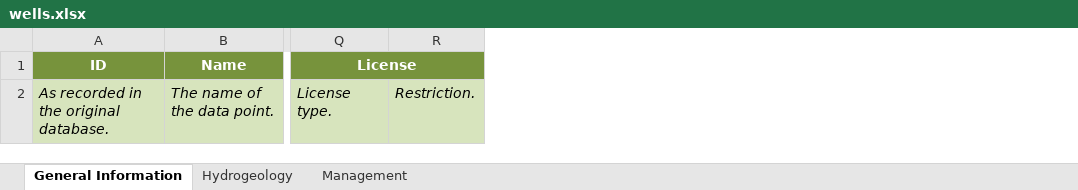
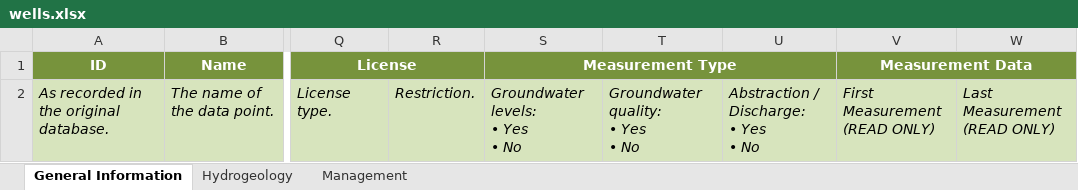
Before and after one commit to kartoza/IGRAC-WellAndMonitoringDatabase, an Excel workbook: static/download_template/wells.xlsx, sheet General Information, drawn as a sheet; only a part is shown, gaps mark what is left out; values as stored, in another font and other column widths than the file's, no borders; ↵ is a line break in a cell; the diff names each change by its address in the sheet, - before the commit and + after, or states it on an @@ line.

Commit message:
Add first and last measurements

```diff
--- a/static/download_template/wells.xlsx (sheet General Information)
+++ b/static/download_template/wells.xlsx (sheet General Information)
+column S (Measurement Type), row 2: Groundwater levels: ↵ • Yes ↵ • No
+column T, row 2: Groundwater quality: ↵ • Yes ↵ • No
+column U, row 2: Abstraction / Discharge: ↵ • Yes ↵ • No
+column V (Measurement Data), row 2: First Measurement ↵ (READ ONLY)
+column W, row 2: Last Measurement ↵ (READ ONLY)
```
Also changed, not shown: 9 other files.
